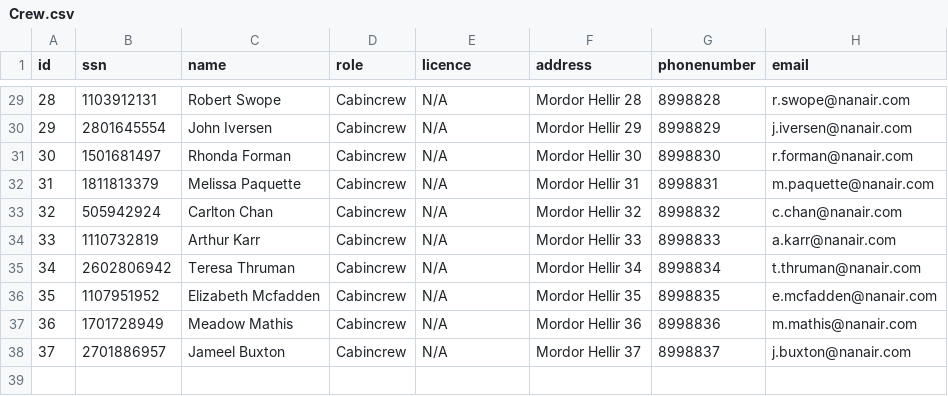
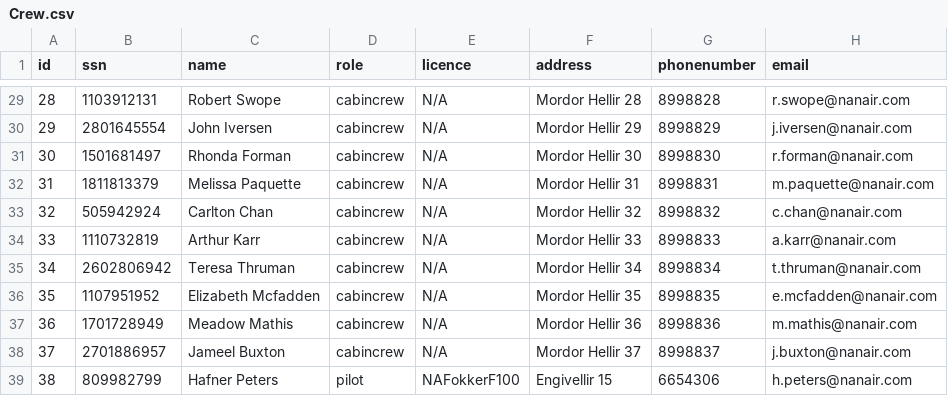
Before and after one commit to ingunn19/NaN-Air, a CSV file: csv_data/Crew.csv, drawn as a sheet; only a part is shown, gaps mark what is left out; the diff covers the shown part only.

```diff
--- a/csv_data/Crew.csv
+++ b/csv_data/Crew.csv
@@ -29,10 +29,11 @@ id,ssn,name,role,licence,address,phonenumber,email
-28,1103912131,Robert Swope,Cabincrew,N/A,Mordor Hellir 28,8998828,r.swope@nanair.com
-29,2801645554,John Iversen,Cabincrew,N/A,Mordor Hellir 29,8998829,j.iversen@nanair.com
-30,1501681497,Rhonda Forman,Cabincrew,N/A,Mordor Hellir 30,8998830,r.forman@nanair.com
-31,1811813379,Melissa Paquette,Cabincrew,N/A,Mordor Hellir 31,8998831,m.paquette@nanair.com
-32,505942924,Carlton Chan,Cabincrew,N/A,Mordor Hellir 32,8998832,c.chan@nanair.com
-33,1110732819,Arthur Karr,Cabincrew,N/A,Mordor Hellir 33,8998833,a.karr@nanair.com
-34,2602806942,Teresa Thruman,Cabincrew,N/A,Mordor Hellir 34,8998834,t.thruman@nanair.com
-35,1107951952,Elizabeth Mcfadden,Cabincrew,N/A,Mordor Hellir 35,8998835,e.mcfadden@nanair.com
-36,1701728949,Meadow Mathis,Cabincrew,N/A,Mordor Hellir 36,8998836,m.mathis@nanair.com
-37,2701886957,Jameel Buxton,Cabincrew,N/A,Mordor Hellir 37,8998837,j.buxton@nanair.com
+28,1103912131,Robert Swope,cabincrew,N/A,Mordor Hellir 28,8998828,r.swope@nanair.com
+29,2801645554,John Iversen,cabincrew,N/A,Mordor Hellir 29,8998829,j.iversen@nanair.com
+30,1501681497,Rhonda Forman,cabincrew,N/A,Mordor Hellir 30,8998830,r.forman@nanair.com
+31,1811813379,Melissa Paquette,cabincrew,N/A,Mordor Hellir 31,8998831,m.paquette@nanair.com
+32,505942924,Carlton Chan,cabincrew,N/A,Mordor Hellir 32,8998832,c.chan@nanair.com
+33,1110732819,Arthur Karr,cabincrew,N/A,Mordor Hellir 33,8998833,a.karr@nanair.com
+34,2602806942,Teresa Thruman,cabincrew,N/A,Mordor Hellir 34,8998834,t.thruman@nanair.com
+35,1107951952,Elizabeth Mcfadden,cabincrew,N/A,Mordor Hellir 35,8998835,e.mcfadden@nanair.com
+36,1701728949,Meadow Mathis,cabincrew,N/A,Mordor Hellir 36,8998836,m.mathis@nanair.com
+37,2701886957,Jameel Buxton,cabincrew,N/A,Mordor Hellir 37,8998837,j.buxton@nanair.com
+38,809982799,Hafner Peters,pilot,NAFokkerF100,Engivellir 15,6654306,h.peters@nanair.com
```
Also changed, not shown: 27 edited cells elsewhere in this file, 2 other files.
